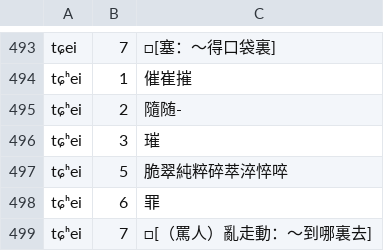
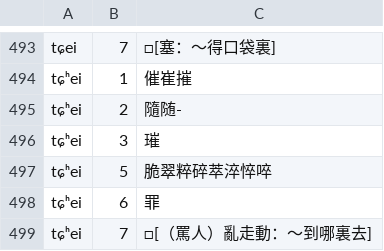
Before and after one commit to vearvip/LiuYangXiXiangHua, a TSV file: output/浏阳官桥.tsv, drawn as a sheet; only a part is shown, gaps mark what is left out.

```diff
--- a/output/浏阳官桥.tsv
+++ b/output/浏阳官桥.tsv
@@ -496,3 +496,3 @@ tɕʰei	2	隨随-
 tɕʰei	3	璀
-tɕʰei	5	脆翠純粹碎萃淬悴啐
+tɕʰei	5	脆翠粹碎萃淬悴啐
 tɕʰei	6	罪
```
Also changed, not shown: output/浏阳田坪.tsv, output/浏阳镇头.tsv.
